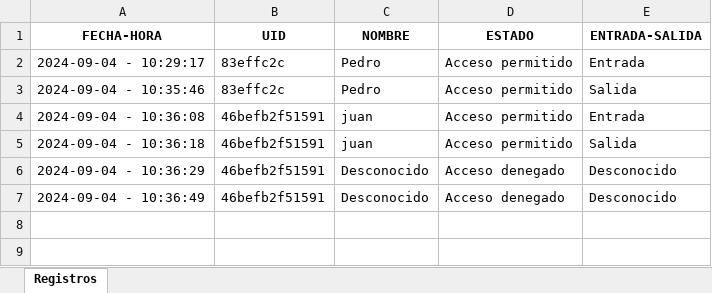
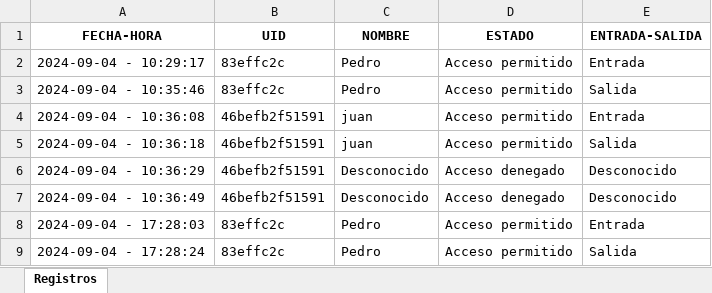
Before and after one commit to Castellano46/Arduino, an Excel workbook: RFID-nuevo/registros.xlsx, sheet Registros, drawn as a sheet; values as stored, in another font and other column widths than the file's, no borders; the diff names each change by its address in the sheet, - before the commit and + after, or states it on an @@ line.

```diff
--- a/RFID-nuevo/registros.xlsx (sheet Registros)
+++ b/RFID-nuevo/registros.xlsx (sheet Registros)
+row 8: 2024-09-04 - 17:28:03 | 83effc2c | Pedro | Acceso permitido | Entrada
+row 9: 2024-09-04 - 17:28:24 | 83effc2c | Pedro | Acceso permitido | Salida
```
Also changed, not shown: 2 other files.
